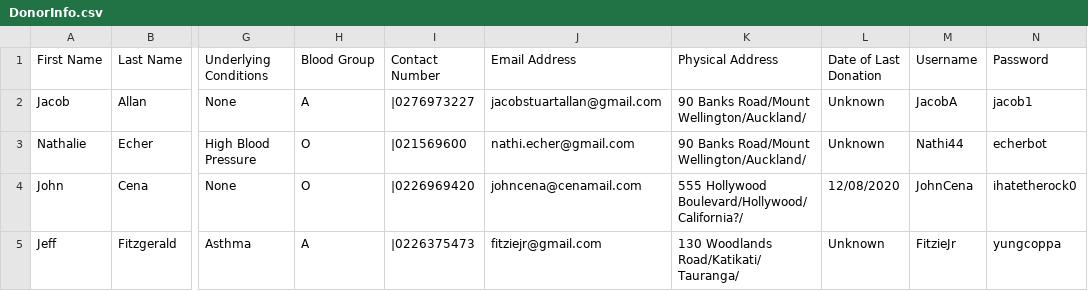
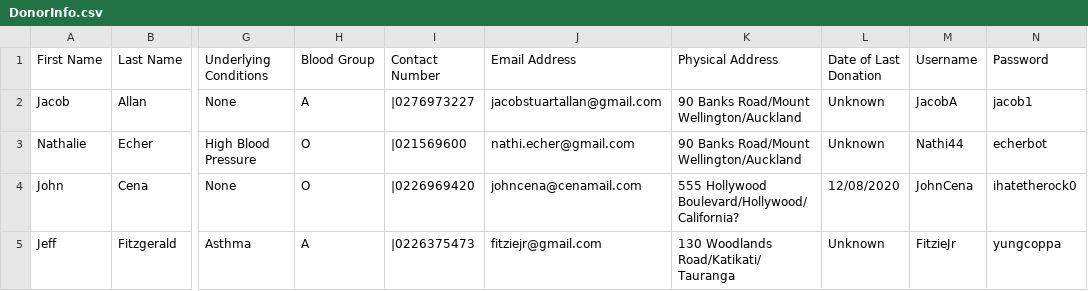
Before and after one commit to Jallan777/Blood-Bank-System, a CSV file: NZ Blood Bank System/NZ Blood Bank System/DonorInfo.csv, drawn as a sheet; only a part is shown, gaps mark what is left out; the diff names each change by its address in the sheet, - before the commit and + after, or states it on an @@ line.

Commit message:
Admin View Donor & Recip finished.
Finished admin view donor and recip functions. Finished recipient search blood type function

```diff
--- a/NZ Blood Bank System/NZ Blood Bank System/DonorInfo.csv
+++ b/NZ Blood Bank System/NZ Blood Bank System/DonorInfo.csv
-K2:K3 (Physical Address): 90 Banks Road/Mount Wellington/Auckland/
+K2:K3 (Physical Address): 90 Banks Road/Mount Wellington/Auckland
-K4 (Physical Address): 555 Hollywood Boulevard/Hollywood/California?/
+K4 (Physical Address): 555 Hollywood Boulevard/Hollywood/California?
-K5 (Physical Address): 130 Woodlands Road/Katikati/Tauranga/
+K5 (Physical Address): 130 Woodlands Road/Katikati/Tauranga
```
Also changed, not shown: 11 other files.
